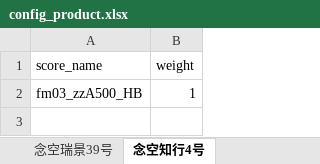
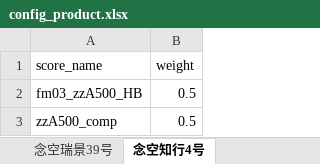
Before and after one commit to kaicmd0416/code_new, an Excel workbook: Trading/global_setting/config_product.xlsx, sheet 念空知行4号, drawn as a sheet; values as stored, in another font and other column widths than the file's, no borders; the diff names each change by its address in the sheet, - before the commit and + after, or states it on an @@ line.

```diff
--- a/Trading/global_setting/config_product.xlsx (sheet 念空知行4号)
+++ b/Trading/global_setting/config_product.xlsx (sheet 念空知行4号)
-B2 (weight): 1
+B2 (weight): 0.5
+row 3: zzA500_comp | 0.5
```
Also changed, not shown: sheet 高毅振英1号, sheet 念空瑞景39号, sheet 仁睿价值精选1号, Trading/global_setting/config_trading.xlsx, 14 other files.
